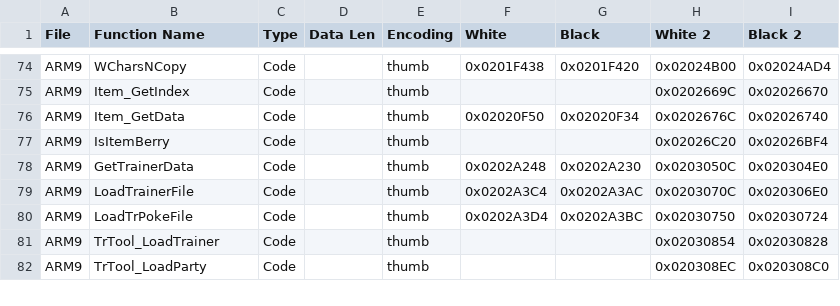
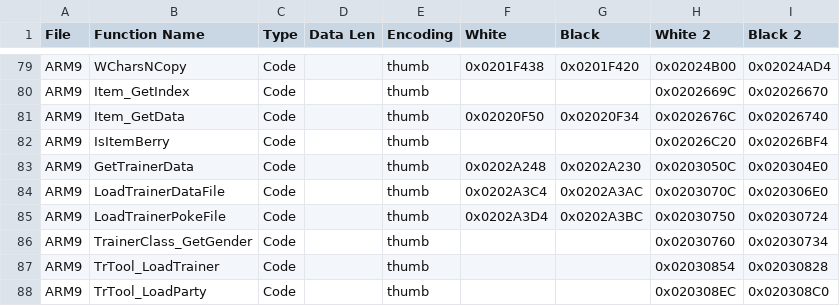
Before and after one commit to DaSquyd/universal-pokemon-randomizer-zx, a TSV file: src/com/dabomstew/pkrandom/config/paragonlite/offsets.tsv, drawn as a sheet; only a part is shown, gaps mark what is left out; the diff covers the shown part only.

Commit message:
updates for trainer poke load

```diff
--- a/src/com/dabomstew/pkrandom/config/paragonlite/offsets.tsv
+++ b/src/com/dabomstew/pkrandom/config/paragonlite/offsets.tsv
@@ -78,4 +83,5 @@ ARM9	IsItemBerry	Code		thumb			0x02026C20	0x02026BF4
 ARM9	GetTrainerData	Code		thumb	0x0202A248	0x0202A230	0x0203050C	0x020304E0
-ARM9	LoadTrainerFile	Code		thumb	0x0202A3C4	0x0202A3AC	0x0203070C	0x020306E0
-ARM9	LoadTrPokeFile	Code		thumb	0x0202A3D4	0x0202A3BC	0x02030750	0x02030724
+ARM9	LoadTrainerDataFile	Code		thumb	0x0202A3C4	0x0202A3AC	0x0203070C	0x020306E0
+ARM9	LoadTrainerPokeFile	Code		thumb	0x0202A3D4	0x0202A3BC	0x02030750	0x02030724
+ARM9	TrainerClass_GetGender	Code		thumb			0x02030760	0x02030734
 ARM9	TrTool_LoadTrainer	Code		thumb			0x02030854	0x02030828
```
Also changed, not shown: 8 added rows and 2 edited cells elsewhere in this file, 53 other files.
